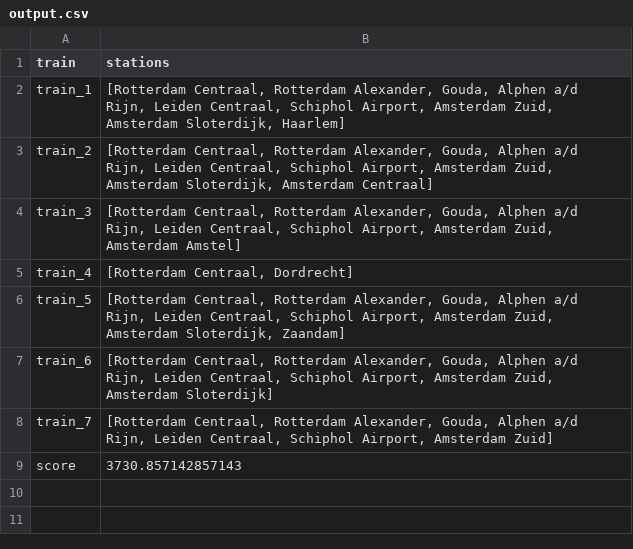
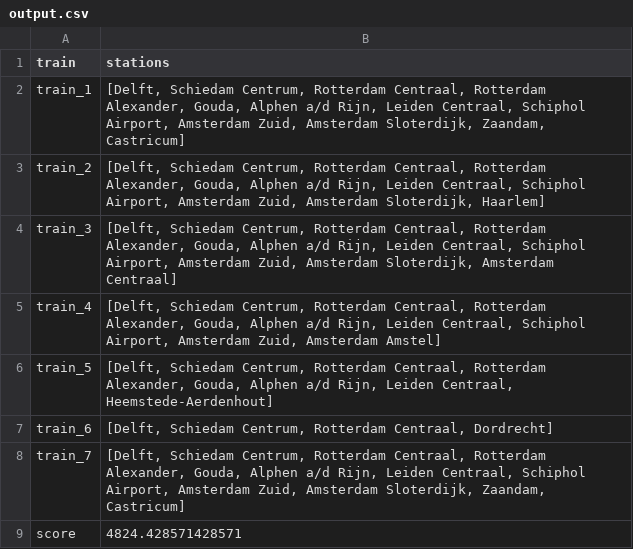
Before and after one commit to aranoniem/Dapper, a CSV file: csv_files/output.csv, drawn as a sheet.

```diff
--- a/csv_files/output.csv
+++ b/csv_files/output.csv
@@ -1,9 +1,9 @@
 train,stations
-train_1,"[Rotterdam Centraal, Rotterdam Alexander, Gouda, Alphen a/d Rijn, Leiden Centraal, Schiphol Airport, Amsterdam Zuid, Amsterdam Sloterdijk, Haarlem]"
-train_2,"[Rotterdam Centraal, Rotterdam Alexander, Gouda, Alphen a/d Rijn, Leiden Centraal, Schiphol Airport, Amsterdam Zuid, Amsterdam Sloterdijk, Amsterdam Centraal]"
-train_3,"[Rotterdam Centraal, Rotterdam Alexander, Gouda, Alphen a/d Rijn, Leiden Centraal, Schiphol Airport, Amsterdam Zuid, Amsterdam Amstel]"
-train_4,"[Rotterdam Centraal, Dordrecht]"
-train_5,"[Rotterdam Centraal, Rotterdam Alexander, Gouda, Alphen a/d Rijn, Leiden Centraal, Schiphol Airport, Amsterdam Zuid, Amsterdam Sloterdijk, Zaandam]"
-train_6,"[Rotterdam Centraal, Rotterdam Alexander, Gouda, Alphen a/d Rijn, Leiden Centraal, Schiphol Airport, Amsterdam Zuid, Amsterdam Sloterdijk]"
-train_7,"[Rotterdam Centraal, Rotterdam Alexander, Gouda, Alphen a/d Rijn, Leiden Centraal, Schiphol Airport, Amsterdam Zuid]"
-score,3730.857142857143
+train_1,"[Delft, Schiedam Centrum, Rotterdam Centraal, Rotterdam Alexander, Gouda, Alphen a/d Rijn, Leiden Centraal, Schiphol Airport, Amsterdam Zuid, Amsterdam Sloterdijk, Zaandam, Castricum]"
+train_2,"[Delft, Schiedam Centrum, Rotterdam Centraal, Rotterdam Alexander, Gouda, Alphen a/d Rijn, Leiden Centraal, Schiphol Airport, Amsterdam Zuid, Amsterdam Sloterdijk, Haarlem]"
+train_3,"[Delft, Schiedam Centrum, Rotterdam Centraal, Rotterdam Alexander, Gouda, Alphen a/d Rijn, Leiden Centraal, Schiphol Airport, Amsterdam Zuid, Amsterdam Sloterdijk, Amsterdam Centraal]"
+train_4,"[Delft, Schiedam Centrum, Rotterdam Centraal, Rotterdam Alexander, Gouda, Alphen a/d Rijn, Leiden Centraal, Schiphol Airport, Amsterdam Zuid, Amsterdam Amstel]"
+train_5,"[Delft, Schiedam Centrum, Rotterdam Centraal, Rotterdam Alexander, Gouda, Alphen a/d Rijn, Leiden Centraal, Heemstede-Aerdenhout]"
+train_6,"[Delft, Schiedam Centrum, Rotterdam Centraal, Dordrecht]"
+train_7,"[Delft, Schiedam Centrum, Rotterdam Centraal, Rotterdam Alexander, Gouda, Alphen a/d Rijn, Leiden Centraal, Schiphol Airport, Amsterdam Zuid, Amsterdam Sloterdijk, Zaandam, Castricum]"
+score,4824.428571428571
```
Also changed, not shown: 11 other files.
